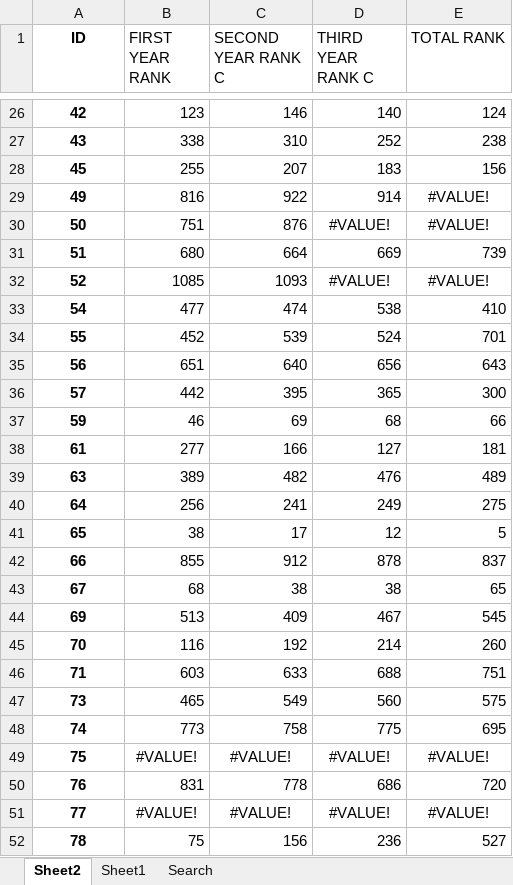
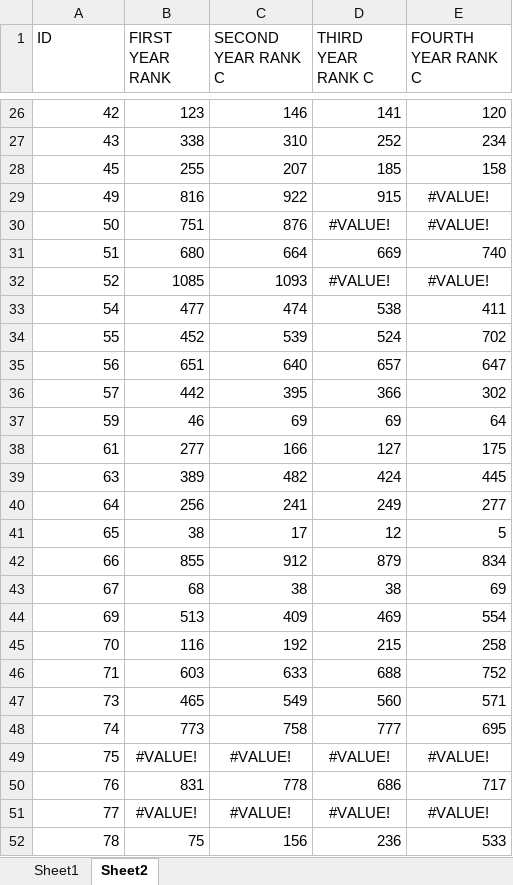
Before and after one commit to Abdohamdy6/project, an Excel workbook: data.xlsx, sheet Sheet2, drawn as a sheet; only a part is shown, gaps mark what is left out; values as stored, in another font and other column widths than the file's, no borders; the diff covers the shown part only; the diff names each change by its address in the sheet, - before the commit and + after, or states it on an @@ line.

```diff
--- a/data.xlsx (sheet Sheet2)
+++ b/data.xlsx (sheet Sheet2)
-sheet tab: Search
@@ sheet tab order changed: Sheet1 | Sheet2 @@
-A1:A52 bold: on
+A1:A52 bold: off
-A1 alignment: center
+A1 alignment: left
-E1: TOTAL RANK
+E1: FOURTH YEAR RANK C
-A26:A52 alignment: center
+A26:A52 alignment: right
-D26 (THIRD YEAR RANK C): 140
+D26 (THIRD YEAR RANK C): 141
-E26 (FOURTH YEAR RANK C): 124
+E26 (FOURTH YEAR RANK C): 120
-E27 (FOURTH YEAR RANK C): 238
+E27 (FOURTH YEAR RANK C): 234
-D28 (THIRD YEAR RANK C): 183
+D28 (THIRD YEAR RANK C): 185
-E28 (FOURTH YEAR RANK C): 156
+E28 (FOURTH YEAR RANK C): 158
-D29 (THIRD YEAR RANK C): 914
+D29 (THIRD YEAR RANK C): 915
-E31 (FOURTH YEAR RANK C): 739
+E31 (FOURTH YEAR RANK C): 740
-E33 (FOURTH YEAR RANK C): 410
+E33 (FOURTH YEAR RANK C): 411
-E34 (FOURTH YEAR RANK C): 701
+E34 (FOURTH YEAR RANK C): 702
-D35 (THIRD YEAR RANK C): 656
+D35 (THIRD YEAR RANK C): 657
-E35 (FOURTH YEAR RANK C): 643
+E35 (FOURTH YEAR RANK C): 647
-D36 (THIRD YEAR RANK C): 365
+D36 (THIRD YEAR RANK C): 366
-E36 (FOURTH YEAR RANK C): 300
+E36 (FOURTH YEAR RANK C): 302
-D37 (THIRD YEAR RANK C): 68
+D37 (THIRD YEAR RANK C): 69
-E37 (FOURTH YEAR RANK C): 66
+E37 (FOURTH YEAR RANK C): 64
-E38 (FOURTH YEAR RANK C): 181
+E38 (FOURTH YEAR RANK C): 175
-D39 (THIRD YEAR RANK C): 476
+D39 (THIRD YEAR RANK C): 424
-E39 (FOURTH YEAR RANK C): 489
+E39 (FOURTH YEAR RANK C): 445
-E40 (FOURTH YEAR RANK C): 275
+E40 (FOURTH YEAR RANK C): 277
-D42 (THIRD YEAR RANK C): 878
+D42 (THIRD YEAR RANK C): 879
-E42 (FOURTH YEAR RANK C): 837
+E42 (FOURTH YEAR RANK C): 834
-E43 (FOURTH YEAR RANK C): 65
+E43 (FOURTH YEAR RANK C): 69
-D44 (THIRD YEAR RANK C): 467
+D44 (THIRD YEAR RANK C): 469
-E44 (FOURTH YEAR RANK C): 545
+E44 (FOURTH YEAR RANK C): 554
-D45 (THIRD YEAR RANK C): 214
+D45 (THIRD YEAR RANK C): 215
-E45 (FOURTH YEAR RANK C): 260
+E45 (FOURTH YEAR RANK C): 258
-E46 (FOURTH YEAR RANK C): 751
+E46 (FOURTH YEAR RANK C): 752
-E47 (FOURTH YEAR RANK C): 575
+E47 (FOURTH YEAR RANK C): 571
-D48 (THIRD YEAR RANK C): 775
+D48 (THIRD YEAR RANK C): 777
-E50 (FOURTH YEAR RANK C): 720
+E50 (FOURTH YEAR RANK C): 717
-E52 (FOURTH YEAR RANK C): 527
+E52 (FOURTH YEAR RANK C): 533
```
Also changed, not shown: 1323 edited cells and cell formats elsewhere in this sheet, sheet Sheet1.
